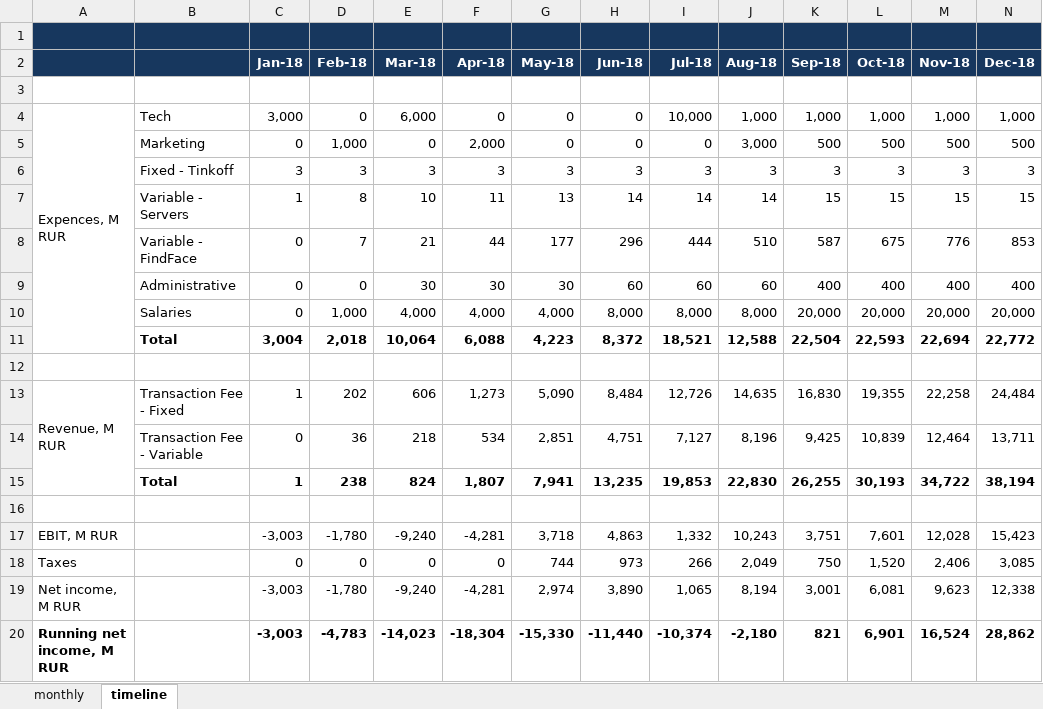
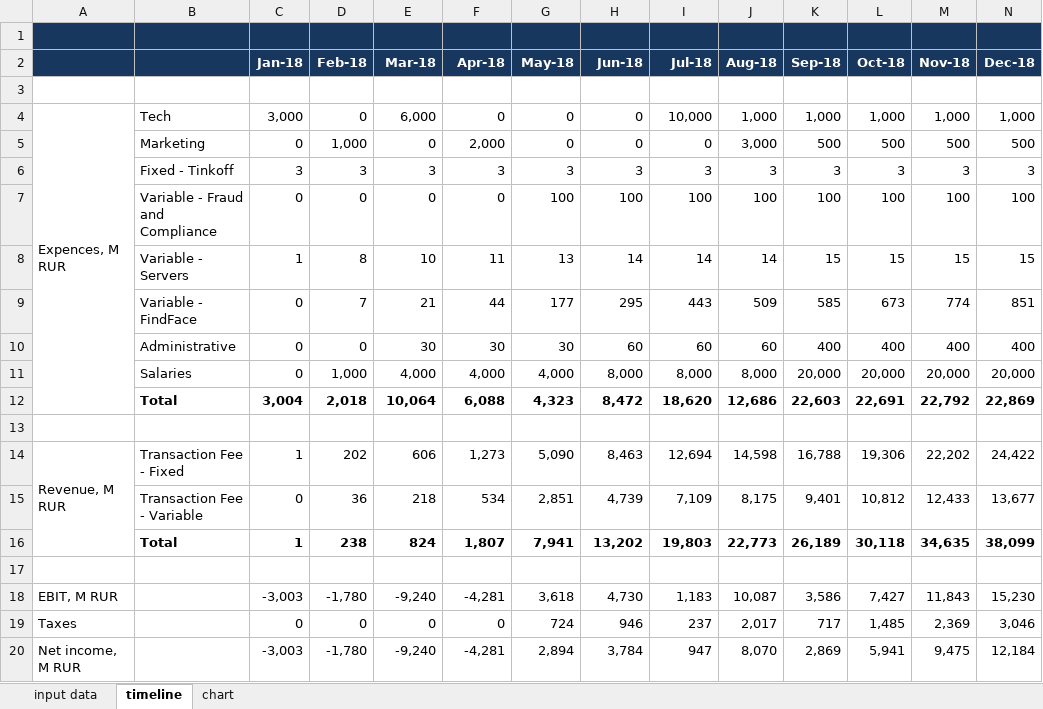
Before and after one commit to alexakimenko/treemap, an Excel workbook: customers id.xlsx, sheet timeline, drawn as a sheet; only a part is shown; values as stored, in another font and other column widths than the file's, no borders; charts and pictures not drawn; removed rows and columns are numbered as before the commit, all else as after; rows hold the shown columns only; the diff covers the shown part only; the diff names each change by its address in the sheet, - before the commit and + after, or states it on an @@ line.

Commit message:
Add files via upload

```diff
--- a/customers id.xlsx (sheet timeline)
+++ b/customers id.xlsx (sheet timeline)
-sheet tab: monthly
+sheet tab: input data
+sheet tab: chart
+row 7:  | Variable - Fraud and Compliance | 0 | 0 | 0 | 0 | 100 | 100 | 100 | 100 | 100 | 100 | 100 | 100
-row 8:  | Variable - FindFace | 0 | 7 | 21 | 44 | 177 | 296 | 444 | 510 | 587 | 675 | 776 | 853
+row 9:  | Variable - FindFace | 0 | 7 | 21 | 44 | 177 | 295 | 443 | 509 | 585 | 673 | 774 | 851
-row 11:  | Total | 3,004 | 2,018 | 10,064 | 6,088 | 4,223 | 8,372 | 18,521 | 12,588 | 22,504 | 22,593 | 22,694 | 22,772
+row 12:  | Total | 3,004 | 2,018 | 10,064 | 6,088 | 4,323 | 8,472 | 18,620 | 12,686 | 22,603 | 22,691 | 22,792 | 22,869
-row 13: Revenue, M RUR | Transaction Fee - Fixed | 1 | 202 | 606 | 1,273 | 5,090 | 8,484 | 12,726 | 14,635 | 16,830 | 19,355 | 22,258 | 24,484
-row 14:  | Transaction Fee - Variable | 0 | 36 | 218 | 534 | 2,851 | 4,751 | 7,127 | 8,196 | 9,425 | 10,839 | 12,464 | 13,711
-row 15:  | Total | 1 | 238 | 824 | 1,807 | 7,941 | 13,235 | 19,853 | 22,830 | 26,255 | 30,193 | 34,722 | 38,194
+row 14: Revenue, M RUR | Transaction Fee - Fixed | 1 | 202 | 606 | 1,273 | 5,090 | 8,463 | 12,694 | 14,598 | 16,788 | 19,306 | 22,202 | 24,422
+row 15:  | Transaction Fee - Variable | 0 | 36 | 218 | 534 | 2,851 | 4,739 | 7,109 | 8,175 | 9,401 | 10,812 | 12,433 | 13,677
+row 16:  | Total | 1 | 238 | 824 | 1,807 | 7,941 | 13,202 | 19,803 | 22,773 | 26,189 | 30,118 | 34,635 | 38,099
-row 17: EBIT, M RUR |  | -3,003 | -1,780 | -9,240 | -4,281 | 3,718 | 4,863 | 1,332 | 10,243 | 3,751 | 7,601 | 12,028 | 15,423
-row 18: Taxes |  | 0 | 0 | 0 | 0 | 744 | 973 | 266 | 2,049 | 750 | 1,520 | 2,406 | 3,085
-row 19: Net income, M RUR |  | -3,003 | -1,780 | -9,240 | -4,281 | 2,974 | 3,890 | 1,065 | 8,194 | 3,001 | 6,081 | 9,623 | 12,338
-row 20: Running net income, M RUR |  | -3,003 | -4,783 | -14,023 | -18,304 | -15,330 | -11,440 | -10,374 | -2,180 | 821 | 6,901 | 16,524 | 28,862
+row 18: EBIT, M RUR |  | -3,003 | -1,780 | -9,240 | -4,281 | 3,618 | 4,730 | 1,183 | 10,087 | 3,586 | 7,427 | 11,843 | 15,230
+row 19: Taxes |  | 0 | 0 | 0 | 0 | 724 | 946 | 237 | 2,017 | 717 | 1,485 | 2,369 | 3,046
+row 20: Net income, M RUR |  | -3,003 | -1,780 | -9,240 | -4,281 | 2,894 | 3,784 | 947 | 8,070 | 2,869 | 5,941 | 9,475 | 12,184
```
Also changed, not shown: 10 added rows, 6 removed rows, 26 edited cells and merged cells elsewhere in this sheet, sheet input data, formulas that keep their value, charts or pictures.
